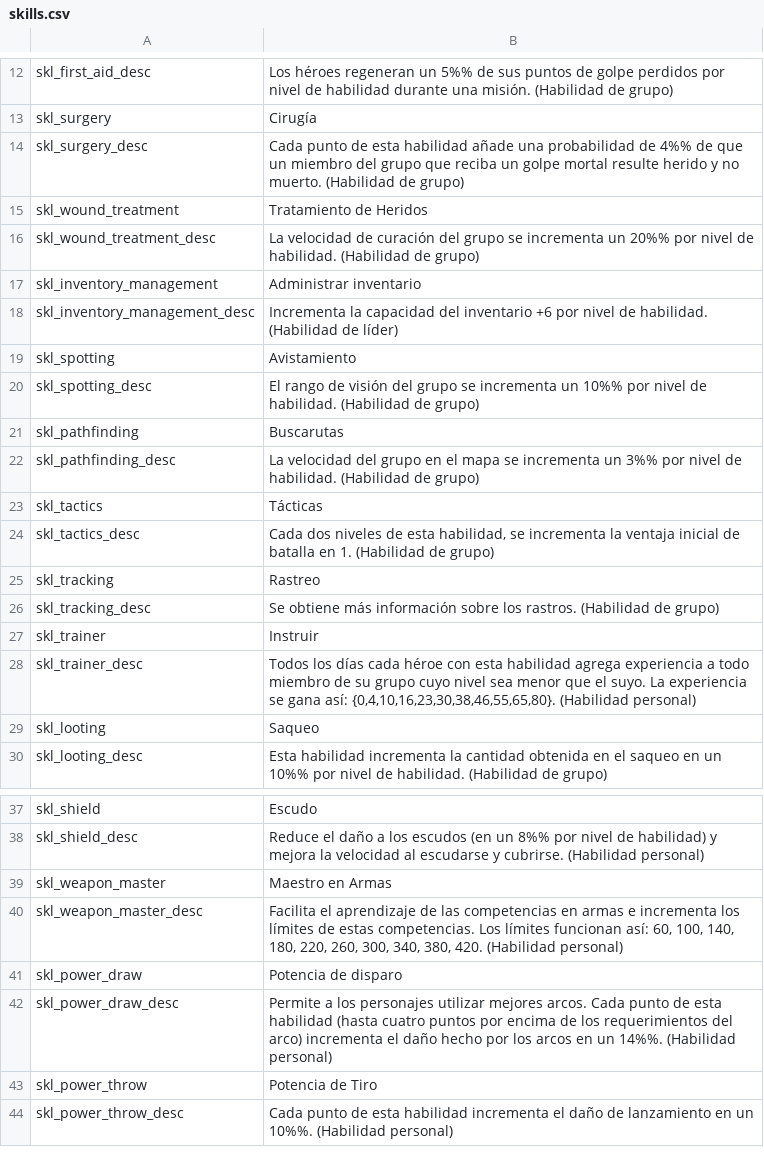
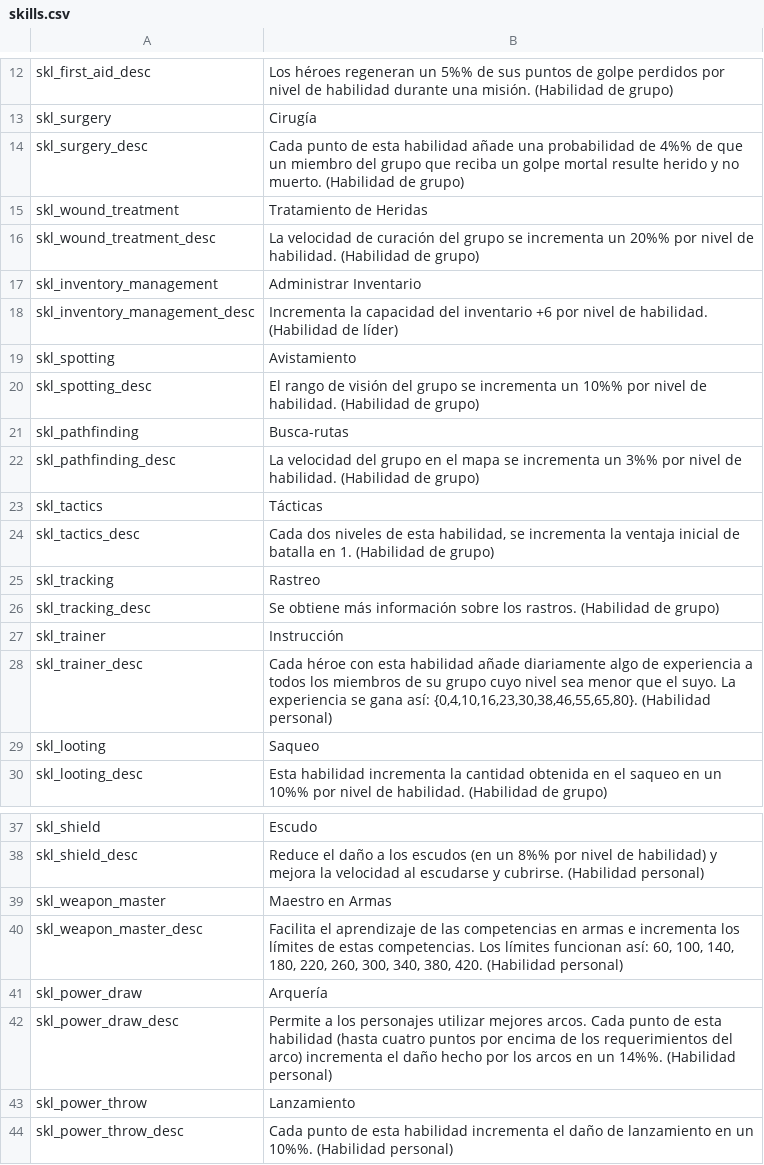
Before and after one commit to Swyter/tld, a CSV file: Languages/es/skills.csv, drawn as a sheet; only a part is shown, gaps mark what is left out.

```diff
--- a/Languages/es/skills.csv
+++ b/Languages/es/skills.csv
@@ -14,5 +14,5 @@ skl_surgery|Cirugía
 skl_surgery_desc|Cada punto de esta habilidad añade una probabilidad de 4%% de que un miembro del grupo que reciba un golpe mortal resulte herido y no muerto. (Habilidad de grupo)
-skl_wound_treatment|Tratamiento de Heridos
+skl_wound_treatment|Tratamiento de Heridas
 skl_wound_treatment_desc|La velocidad de curación del grupo se incrementa un 20%% por nivel de habilidad. (Habilidad de grupo)
-skl_inventory_management|Administrar inventario
+skl_inventory_management|Administrar Inventario
 skl_inventory_management_desc|Incrementa la capacidad del inventario +6 por nivel de habilidad. (Habilidad de líder)
@@ -20,3 +20,3 @@ skl_spotting|Avistamiento
 skl_spotting_desc|El rango de visión del grupo se incrementa un 10%% por nivel de habilidad. (Habilidad de grupo)
-skl_pathfinding|Buscarutas
+skl_pathfinding|Busca-rutas
 skl_pathfinding_desc|La velocidad del grupo en el mapa se incrementa un 3%% por nivel de habilidad. (Habilidad de grupo)
@@ -26,4 +26,4 @@ skl_tracking|Rastreo
 skl_tracking_desc|Se obtiene más información sobre los rastros. (Habilidad de grupo)
-skl_trainer|Instruir
-skl_trainer_desc|Todos los días cada héroe con esta habilidad agrega experiencia a todo miembro de su grupo cuyo nivel sea menor que el suyo. La experiencia se gana así: {0,4,10,16,23,30,38,46,55,65,80}. (Habilidad personal)
+skl_trainer|Instrucción
+skl_trainer_desc|Cada héroe con esta habilidad añade diariamente algo de experiencia a todos los miembros de su grupo cuyo nivel sea menor que el suyo. La experiencia se gana así: {0,4,10,16,23,30,38,46,55,65,80}. (Habilidad personal)
 skl_looting|Saqueo
@@ -40,5 +40,5 @@ skl_weapon_master|Maestro en Armas
 skl_weapon_master_desc|Facilita el aprendizaje de las competencias en armas e incrementa los límites de estas competencias. Los límites funcionan así: 60, 100, 140, 180, 220, 260, 300, 340, 380, 420. (Habilidad personal)
-skl_power_draw|Potencia de disparo
+skl_power_draw|Arquería
 skl_power_draw_desc|Permite a los personajes utilizar mejores arcos. Cada punto de esta habilidad (hasta cuatro puntos por encima de los requerimientos del arco) incrementa el daño hecho por los arcos en un 14%%. (Habilidad personal)
-skl_power_throw|Potencia de Tiro
+skl_power_throw|Lanzamiento
 skl_power_throw_desc|Cada punto de esta habilidad incrementa el daño de lanzamiento en un 10%%. (Habilidad personal)
```
Also changed, not shown: Languages/de/ui.csv, Languages/es/info_pages.csv, 3 other files.
